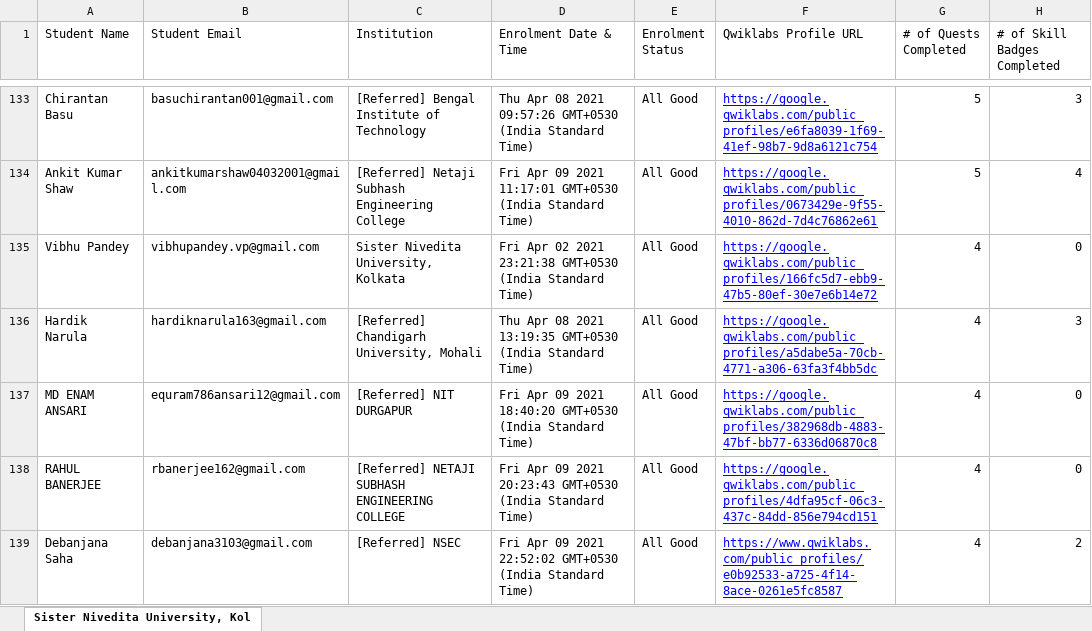
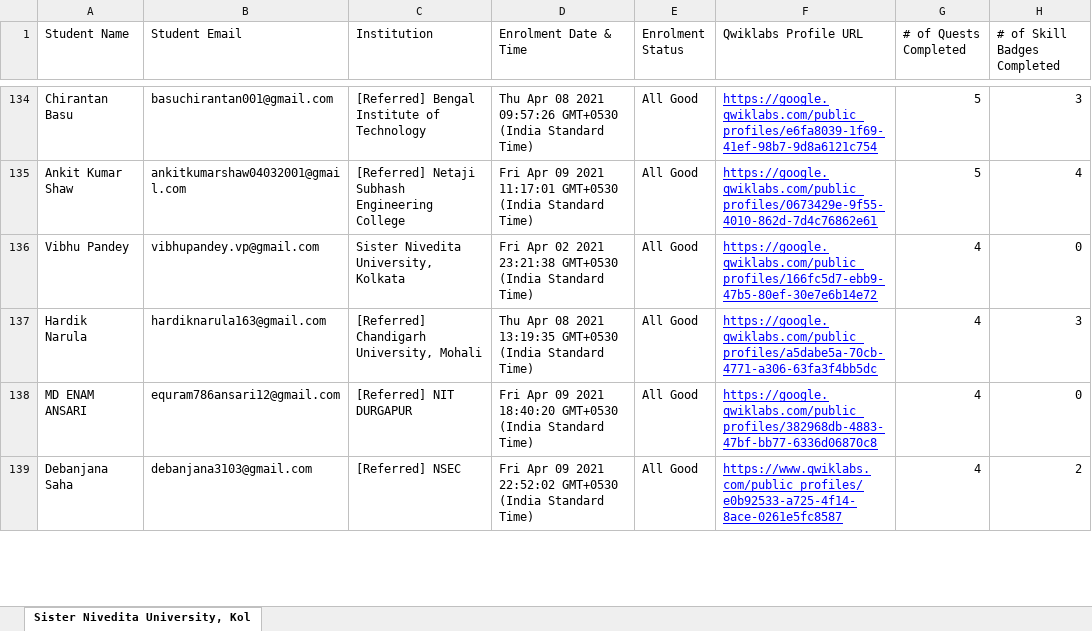
Before and after one commit to sagnikmitra/Qwiklabs-Progress-Generator-Streamlit, an Excel workbook: gc.xlsx, sheet Sister Nivedita University, Kol, drawn as a sheet; only a part is shown, gaps mark what is left out; values as stored, in another font and other column widths than the file's, no borders; charts and pictures not drawn; removed rows and columns are numbered as before the commit, all else as after; the diff covers the shown part only; the diff names each change by its address in the sheet, - before the commit and + after, or states it on an @@ line.

```diff
--- a/gc.xlsx (sheet Sister Nivedita University, Kol)
+++ b/gc.xlsx (sheet Sister Nivedita University, Kol)
-row 138: RAHUL BANERJEE | rbanerjee162@gmail.com | [Referred] NETAJI SUBHASH ENGINEERING COLLEGE | Fri Apr 09 2021 20:23:43 GMT+0530 (India Standard Time) | All Good | https://google.qwiklabs.com/public_profiles/4dfa95cf-06c3-437c-84dd-856e794cd151 | 4 | 0
```
Also changed, not shown: 23 added rows, 22 removed rows and 24 edited cells elsewhere in this sheet.
